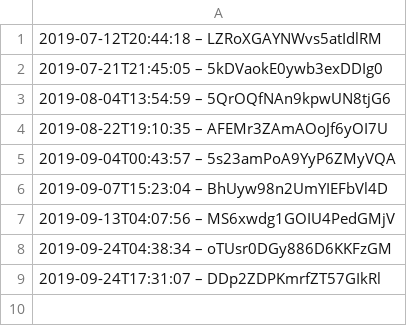
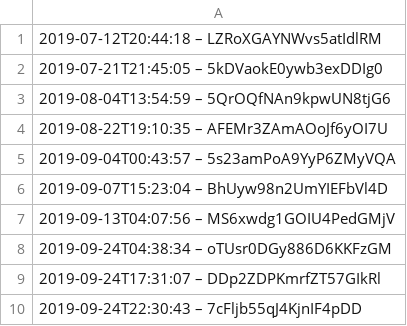
Before and after one commit to darkknight68/hyperliquid-trading-bot, a CSV file: data.csv, drawn as a sheet.

Commit message:
Make data.csv more testable

```diff
--- a/data.csv
+++ b/data.csv
@@ -9 +9,2 @@
 2019-09-24T17:31:07 – DDp2ZDPKmrfZT57GIkRl
+2019-09-24T22:30:43 – 7cFljb55qJ4KjnIF4pDD
```
